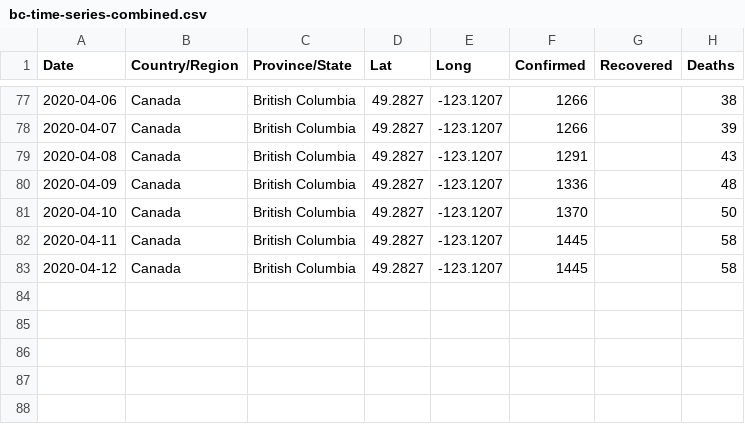
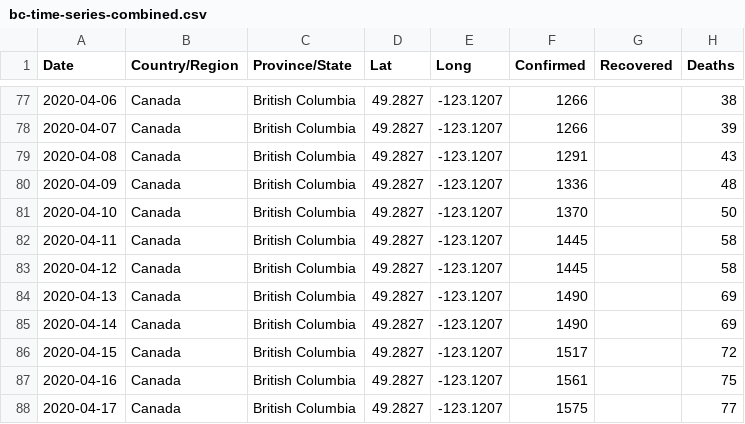
Before and after one commit to joshmgrant/covid-19, a CSV file: data/bc-time-series-combined.csv, drawn as a sheet; only a part is shown, gaps mark what is left out; the diff names each change by its address in the sheet, - before the commit and + after, or states it on an @@ line.

```diff
--- a/data/bc-time-series-combined.csv
+++ b/data/bc-time-series-combined.csv
+row 84: 2020-04-13 | Canada | British Columbia | 49.2827 | -123.1207 | 1490 |  | 69
+row 85: 2020-04-14 | Canada | British Columbia | 49.2827 | -123.1207 | 1490 |  | 69
+row 86: 2020-04-15 | Canada | British Columbia | 49.2827 | -123.1207 | 1517 |  | 72
+row 87: 2020-04-16 | Canada | British Columbia | 49.2827 | -123.1207 | 1561 |  | 75
+row 88: 2020-04-17 | Canada | British Columbia | 49.2827 | -123.1207 | 1575 |  | 77
```
Also changed, not shown: data/alberta-time-series-combined.csv, data/canada-time-series-combined.csv, 2 other files.
